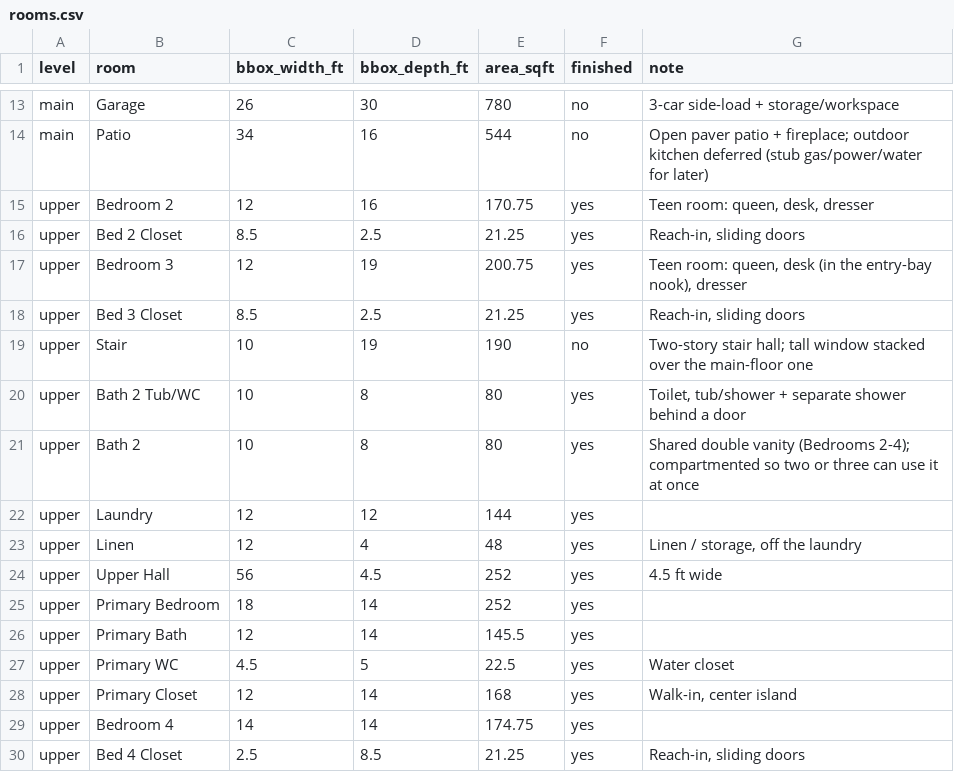
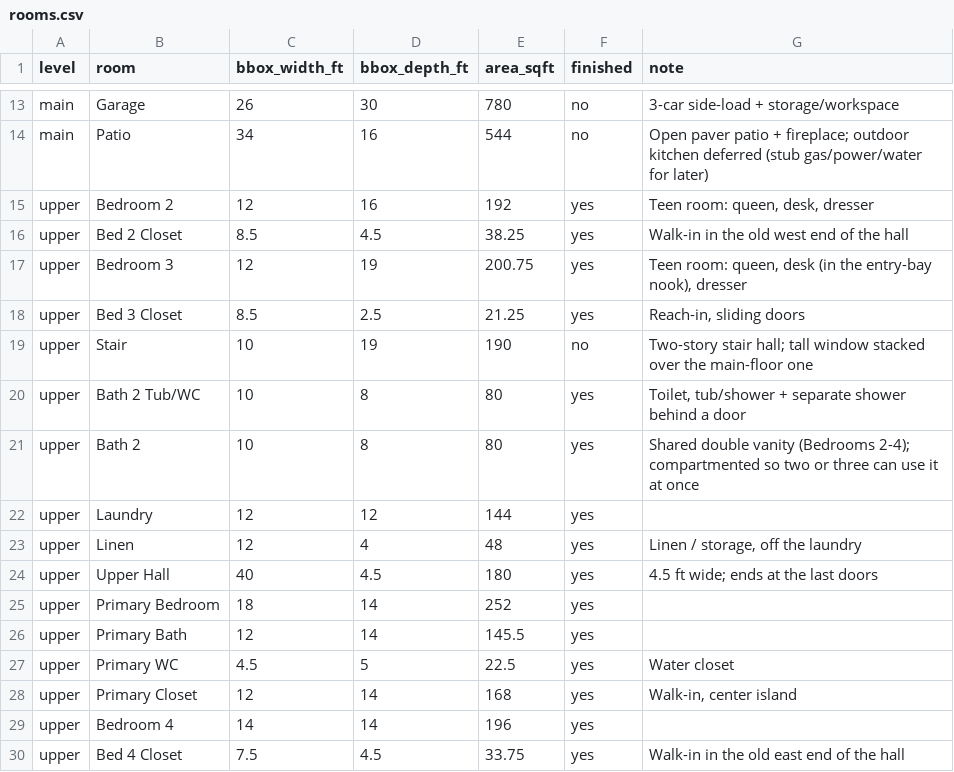
Before and after one commit to connorrichardson-spec/ForeverHome, a CSV file: exports/schedules/rooms.csv, drawn as a sheet; only a part is shown, gaps mark what is left out.

```diff
--- a/exports/schedules/rooms.csv
+++ b/exports/schedules/rooms.csv
@@ -14,4 +14,4 @@ main,Garage,26,30,780,no,3-car side-load + storage/workspace
 main,Patio,34,16,544,no,Open paver patio + fireplace; outdoor kitchen deferred (stub gas/power/water for later)
-upper,Bedroom 2,12,16,170.75,yes,"Teen room: queen, desk, dresser"
-upper,Bed 2 Closet,8.5,2.5,21.25,yes,"Reach-in, sliding doors"
+upper,Bedroom 2,12,16,192,yes,"Teen room: queen, desk, dresser"
+upper,Bed 2 Closet,8.5,4.5,38.25,yes,Walk-in in the old west end of the hall
 upper,Bedroom 3,12,19,200.75,yes,"Teen room: queen, desk (in the entry-bay nook), dresser"
@@ -23,3 +23,3 @@ upper,Laundry,12,12,144,yes,
 upper,Linen,12,4,48,yes,"Linen / storage, off the laundry"
-upper,Upper Hall,56,4.5,252,yes,4.5 ft wide
+upper,Upper Hall,40,4.5,180,yes,4.5 ft wide; ends at the last doors
 upper,Primary Bedroom,18,14,252,yes,
@@ -28,3 +28,3 @@ upper,Primary WC,4.5,5,22.5,yes,Water closet
 upper,Primary Closet,12,14,168,yes,"Walk-in, center island"
-upper,Bedroom 4,14,14,174.75,yes,
-upper,Bed 4 Closet,2.5,8.5,21.25,yes,"Reach-in, sliding doors"
+upper,Bedroom 4,14,14,196,yes,
+upper,Bed 4 Closet,7.5,4.5,33.75,yes,Walk-in in the old east end of the hall
```
Also changed, not shown: exports/schedules/openings.csv, 7 other files.
